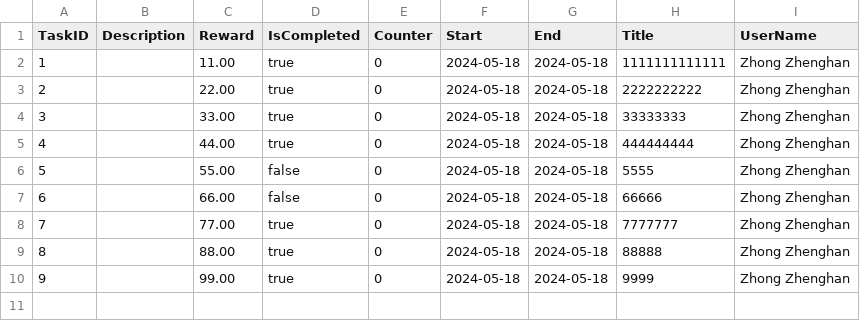
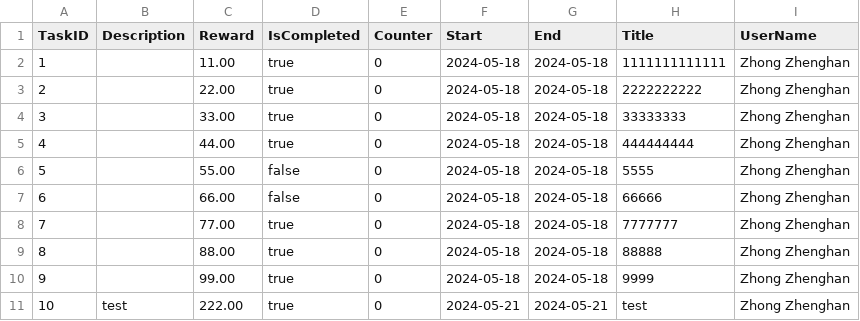
Before and after one commit to buptxinghan/Virtual-Bank-for-Kids, a CSV file: VirtualBankV2/src/Data/Tasks.csv, drawn as a sheet.

Commit message:
小改一下增加了NO TASK

```diff
--- a/VirtualBankV2/src/Data/Tasks.csv
+++ b/VirtualBankV2/src/Data/Tasks.csv
@@ -10 +10,2 @@ TaskID,Description,Reward,IsCompleted,Counter,Start,End,Title,UserName
 9,,99.00,true,0,2024-05-18,2024-05-18,9999,Zhong Zhenghan
+10,test,222.00,true,0,2024-05-21,2024-05-21,test,Zhong Zhenghan
```
Also changed, not shown: 2 other files.
